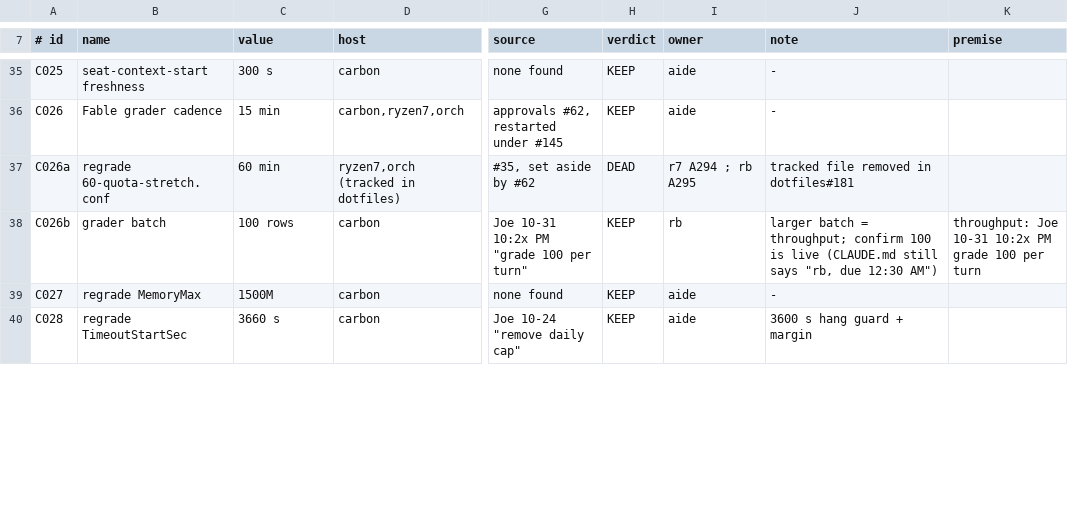
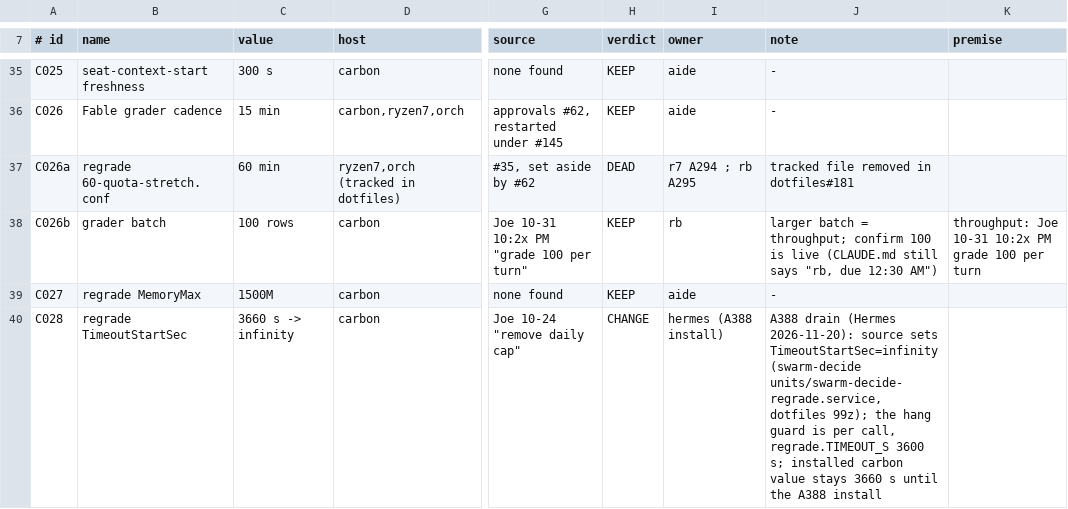
Before and after one commit to j0yen/dotfiles, a TSV file: .config/fleet/caps.tsv, drawn as a sheet; only a part is shown, gaps mark what is left out; the diff covers the shown part only; the diff names each change by its address in the sheet, - before the commit and + after, or states it on an @@ line.

Commit message:
A388 round 3: wrapper engine preflight + pinned binding, drain unit contract, v1 fixture
Review 11c89fff F2: grader-jyenpm-run.sh fails closed (78) unless the engine it is about to run reports exactly the pinned binding
(wm-decide regrade --binding == {binding 1, model claude-opus-5-5, effort high, refuses_fable, drain, model_usage_equality}) AND
actually refuses a Fable dry-run (rc 2, 'refuses Fable model'); both before any account read, with no token in the environment.
live-gs-931bed9, a partial install or a swarm-decide-only rollback therefore never runs. The real run gets the explicit
--model claude-opus-5-5; a caller --model or --max-batches (an overall batch ceiling; use --drain) is refused (64).
F3: tests/grader-nonfable-lane.test.sh fixture policy is version 1, mode 600 (the installed contract); AL_PY= runs it against
another account-lane (main and carbon's installed 789362eb both pass). New tests/grader-engine-pairing.test.sh (SD_BASE/SD_HEAD/
OLD_WRAP: real engines + fake model): new wrapper + base engine never calls (P1/P1b/P4 rollback), head engine drains on Opus only,
old wrapper + head engine never Fable, known-bad control (old pair requests Fable) detected.
Hermes drain scope: source-only 99z-grader-release-f8fe.conf (wrapper ... --limit 50 --drain, TimeoutStartSec=infinity; replaces
carbon's local efb1f824 '--max-batches 40'); tests/grader-unit-contract.test.sh. caps.tsv: C028 CHANGE (3660 s -> infinity under
drain, per-call hang guard regrade.TIMEOUT_S), C028b DROP (99z --max-batches 40); caps-digest regenerated.

```diff
--- a/.config/fleet/caps.tsv
+++ b/.config/fleet/caps.tsv
-C40 (value): 3660 s
+C40 (value): 3660 s -> infinity
-H40 (verdict): KEEP
+H40 (verdict): CHANGE
-I40 (owner): aide
+I40 (owner): hermes (A388 install)
-J40 (note): 3600 s hang guard + margin
+J40 (note): A388 drain (Hermes 2026-11-20): source sets TimeoutStartSec=infinity (swarm-decide units/swarm-decide-regrade.service, dotfiles 99z); the hang guard is per call, regrade.TIMEOUT_S 3600 s; installed carbon value stays 3660 s until the A388 install
```
Also changed, not shown: 1 added row elsewhere in this file, 6 other files.
